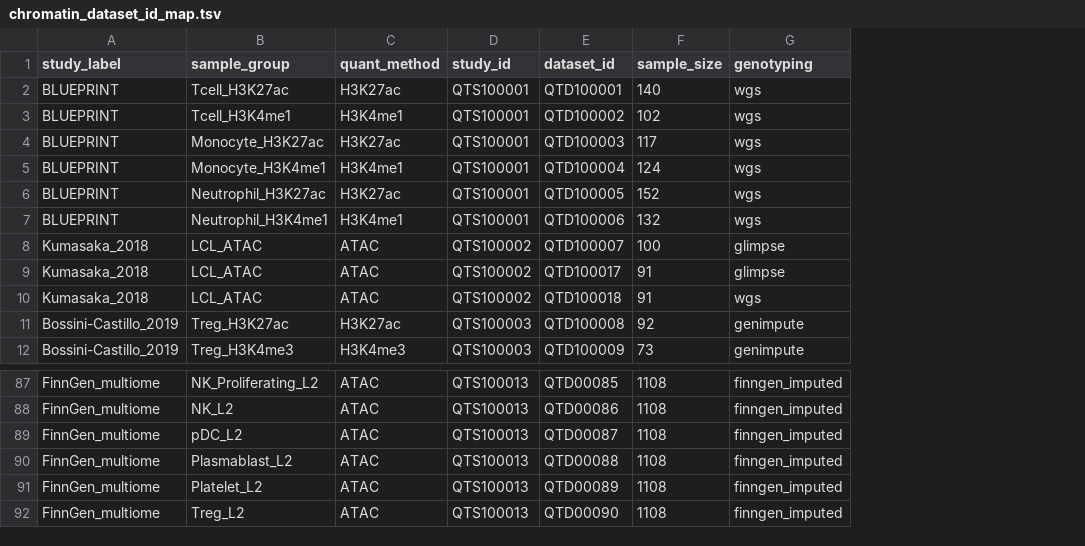
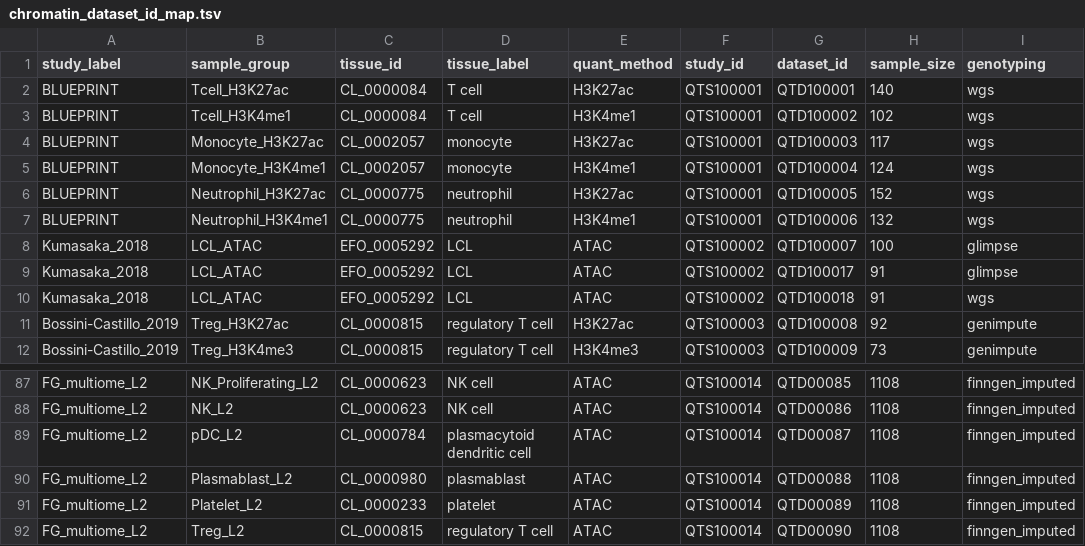
Before and after one commit to eQTL-Catalogue/eQTL-Catalogue-resources, a TSV file: data_tables/chromatin_QTLs/chromatin_dataset_id_map.tsv, drawn as a sheet; only a part is shown, gaps mark what is left out; addresses are those after the commit; the diff covers the shown part only; the diff names each change by its address in the sheet, - before the commit and + after, or states it on an @@ line.

Commit message:
Add tissue labels to the dataset_id_map

```diff
--- a/data_tables/chromatin_QTLs/chromatin_dataset_id_map.tsv
+++ b/data_tables/chromatin_QTLs/chromatin_dataset_id_map.tsv
+column C (tissue_id), rows 2-12: CL_0000084 | CL_0000084 | CL_0002057 | CL_0002057 | CL_0000775 | CL_0000775 | EFO_0005292 | EFO_0005292 | EFO_0005292 | CL_0000815 | CL_0000815; rows 87-92: CL_0000623 | CL_0000623 | CL_0000784 | CL_0000980 | CL_0000233 | CL_0000815
+column D (tissue_label), rows 2-12: T cell | T cell | monocyte | monocyte | neutrophil | neutrophil | LCL | LCL | LCL | regulatory T cell | regulatory T cell; rows 87-92: NK cell | NK cell | plasmacytoid dendritic cell | plasmablast | platelet | regulatory T cell
-A87:A92 (study_label): FinnGen_multiome
+A87:A92 (study_label): FG_multiome_L2
-F87:F92 (study_id): QTS100013
+F87:F92 (study_id): QTS100014
```
Also changed, not shown: 45 edited cells elsewhere in this file.
